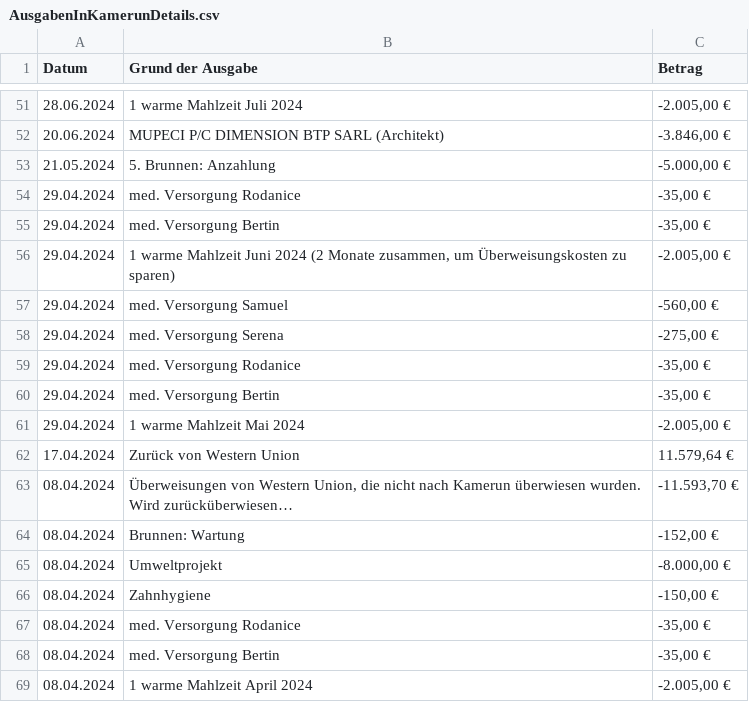
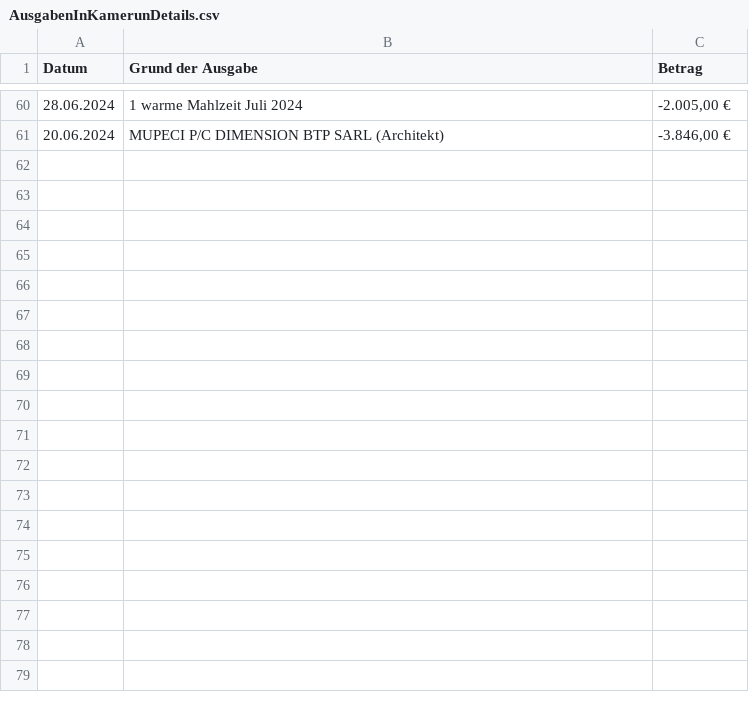
Before and after one commit to noffz-wvonschwartzenberg/HdS_WebSite, a CSV file: public/img/Finanzen/AktuelleFinanzuebersicht/AusgabenInKamerunDetails.csv, drawn as a sheet; only a part is shown, gaps mark what is left out; the diff covers the shown part only.

```diff
--- a/public/img/Finanzen/AktuelleFinanzuebersicht/AusgabenInKamerunDetails.csv
+++ b/public/img/Finanzen/AktuelleFinanzuebersicht/AusgabenInKamerunDetails.csv
@@ -52,18 +61 @@
 20.06.2024;MUPECI P/C DIMENSION BTP SARL (Architekt);-3.846,00 €
-21.05.2024;5. Brunnen: Anzahlung;-5.000,00 €
-29.04.2024;med. Versorgung Rodanice;-35,00 €
-29.04.2024;med. Versorgung Bertin;-35,00 €
-29.04.2024;1 warme Mahlzeit Juni 2024 (2 Monate zusammen, um Überweisungskosten zu sparen);-2.005,00 €
-29.04.2024;med. Versorgung Samuel;-560,00 €
-29.04.2024;med. Versorgung Serena;-275,00 €
-29.04.2024;med. Versorgung Rodanice;-35,00 €
-29.04.2024;med. Versorgung Bertin;-35,00 €
-29.04.2024;1 warme Mahlzeit Mai 2024;-2.005,00 €
-17.04.2024;Zurück von Western Union;11.579,64 €
-08.04.2024;Überweisungen von Western Union, die nicht nach Kamerun überwiesen wurden. Wird zurücküberwiesen…;-11.593,70 €
-08.04.2024;Brunnen: Wartung;-152,00 €
-08.04.2024;Umweltprojekt;-8.000,00 €
-08.04.2024;Zahnhygiene;-150,00 €
-08.04.2024;med. Versorgung Rodanice;-35,00 €
-08.04.2024;med. Versorgung Bertin;-35,00 €
-08.04.2024;1 warme Mahlzeit April 2024;-2.005,00 €
```
Also changed, not shown: 9 added rows elsewhere in this file, public/img/Finanzen/AktuelleFinanzuebersicht/KostenDetails.csv, public/img/Finanzen/AktuelleFinanzuebersicht/SpenderDetails.csv, 35 other files.
